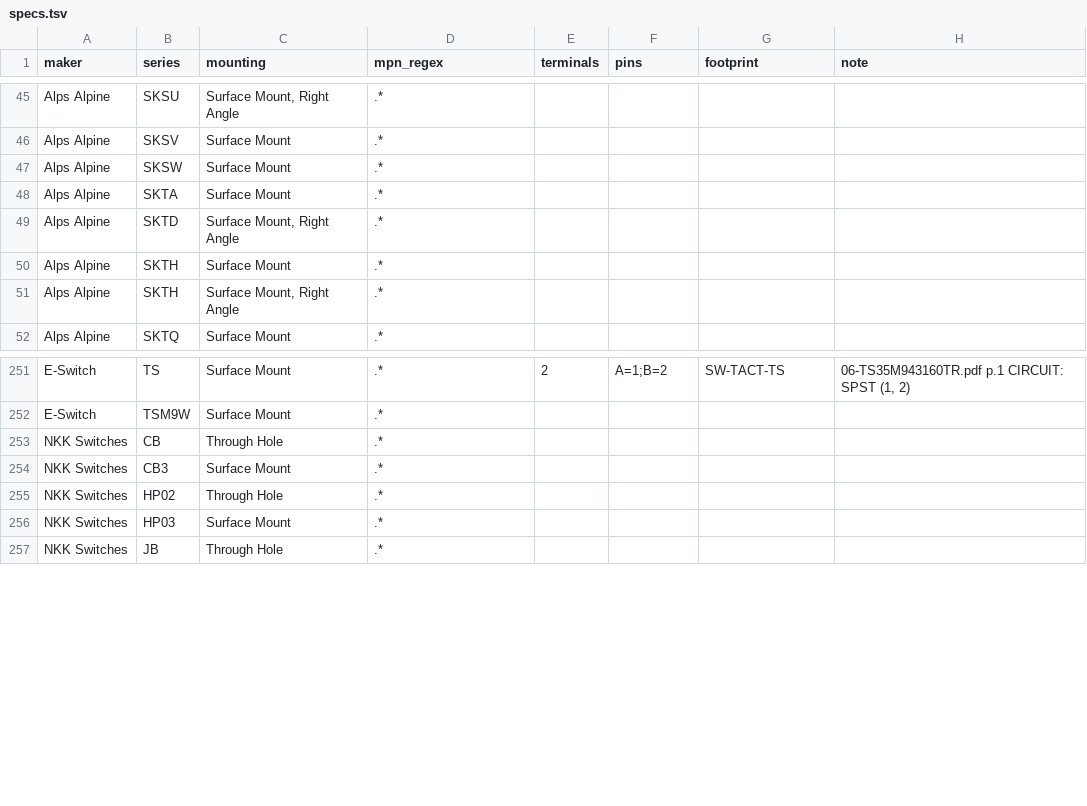
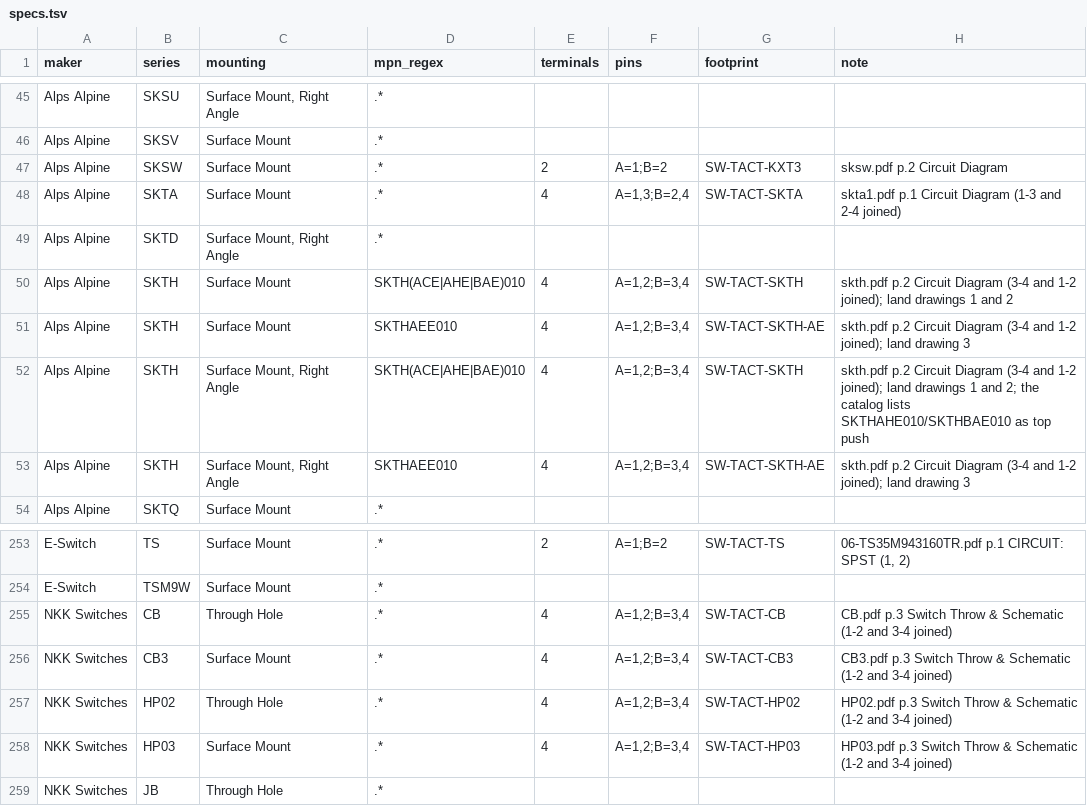
Before and after one commit to zaun/schematical, a TSV file: planning/plan-27-data/specs.tsv, drawn as a sheet; only a part is shown, gaps mark what is left out; the diff covers the shown part only.

```diff
--- a/planning/plan-27-data/specs.tsv
+++ b/planning/plan-27-data/specs.tsv
@@ -46,7 +46,9 @@ Alps Alpine	SKSU	Surface Mount, Right Angle	.*
 Alps Alpine	SKSV	Surface Mount	.*				
-Alps Alpine	SKSW	Surface Mount	.*				
-Alps Alpine	SKTA	Surface Mount	.*				
+Alps Alpine	SKSW	Surface Mount	.*	2	A=1;B=2	SW-TACT-KXT3	sksw.pdf p.2 Circuit Diagram
+Alps Alpine	SKTA	Surface Mount	.*	4	A=1,3;B=2,4	SW-TACT-SKTA	skta1.pdf p.1 Circuit Diagram (1-3 and 2-4 joined)
 Alps Alpine	SKTD	Surface Mount, Right Angle	.*				
-Alps Alpine	SKTH	Surface Mount	.*				
-Alps Alpine	SKTH	Surface Mount, Right Angle	.*				
+Alps Alpine	SKTH	Surface Mount	SKTH(ACE|AHE|BAE)010	4	A=1,2;B=3,4	SW-TACT-SKTH	skth.pdf p.2 Circuit Diagram (3-4 and 1-2 joined); land drawings 1 and 2
+Alps Alpine	SKTH	Surface Mount	SKTHAEE010	4	A=1,2;B=3,4	SW-TACT-SKTH-AE	skth.pdf p.2 Circuit Diagram (3-4 and 1-2 joined); land drawing 3
+Alps Alpine	SKTH	Surface Mount, Right Angle	SKTH(ACE|AHE|BAE)010	4	A=1,2;B=3,4	SW-TACT-SKTH	skth.pdf p.2 Circuit Diagram (3-4 and 1-2 joined); land drawings 1 and 2; the catalog lists SKTHAHE010/SKTHBAE010 as top push
+Alps Alpine	SKTH	Surface Mount, Right Angle	SKTHAEE010	4	A=1,2;B=3,4	SW-TACT-SKTH-AE	skth.pdf p.2 Circuit Diagram (3-4 and 1-2 joined); land drawing 3
 Alps Alpine	SKTQ	Surface Mount	.*				
@@ -252,6 +254,6 @@ E-Switch	TS	Surface Mount	.*	2	A=1;B=2	SW-TACT-TS	06-TS35M943160TR.pdf p.1 CIRCU
 E-Switch	TSM9W	Surface Mount	.*				
-NKK Switches	CB	Through Hole	.*				
-NKK Switches	CB3	Surface Mount	.*				
-NKK Switches	HP02	Through Hole	.*				
-NKK Switches	HP03	Surface Mount	.*				
+NKK Switches	CB	Through Hole	.*	4	A=1,2;B=3,4	SW-TACT-CB	CB.pdf p.3 Switch Throw & Schematic (1-2 and 3-4 joined)
+NKK Switches	CB3	Surface Mount	.*	4	A=1,2;B=3,4	SW-TACT-CB3	CB3.pdf p.3 Switch Throw & Schematic (1-2 and 3-4 joined)
+NKK Switches	HP02	Through Hole	.*	4	A=1,2;B=3,4	SW-TACT-HP02	HP02.pdf p.3 Switch Throw & Schematic (1-2 and 3-4 joined)
+NKK Switches	HP03	Surface Mount	.*	4	A=1,2;B=3,4	SW-TACT-HP03	HP03.pdf p.3 Switch Throw & Schematic (1-2 and 3-4 joined)
 NKK Switches	JB	Through Hole	.*				
```
Also changed, not shown: 56 edited cells elsewhere in this file, 5 other files.
